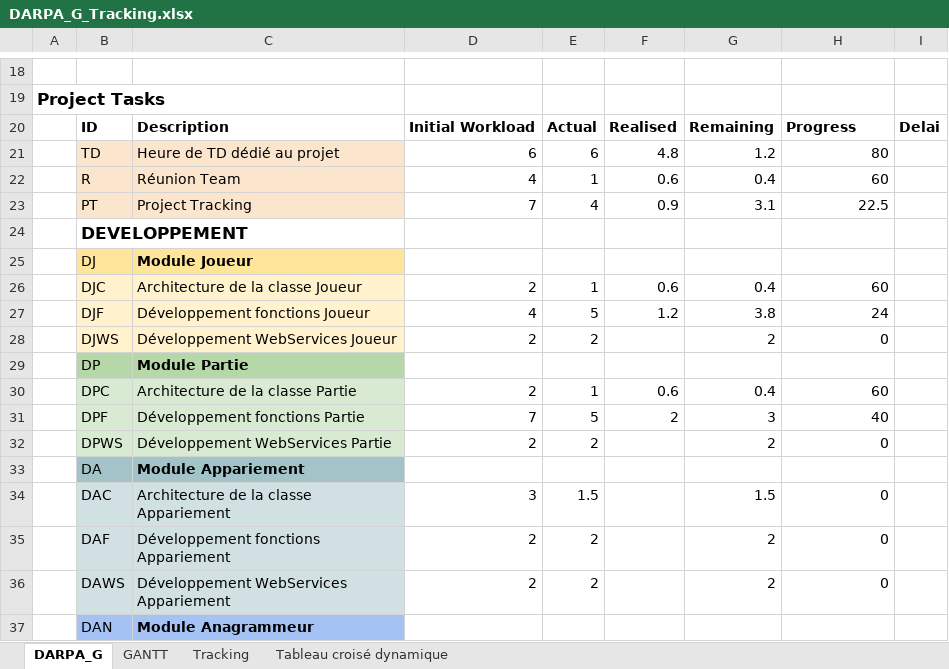
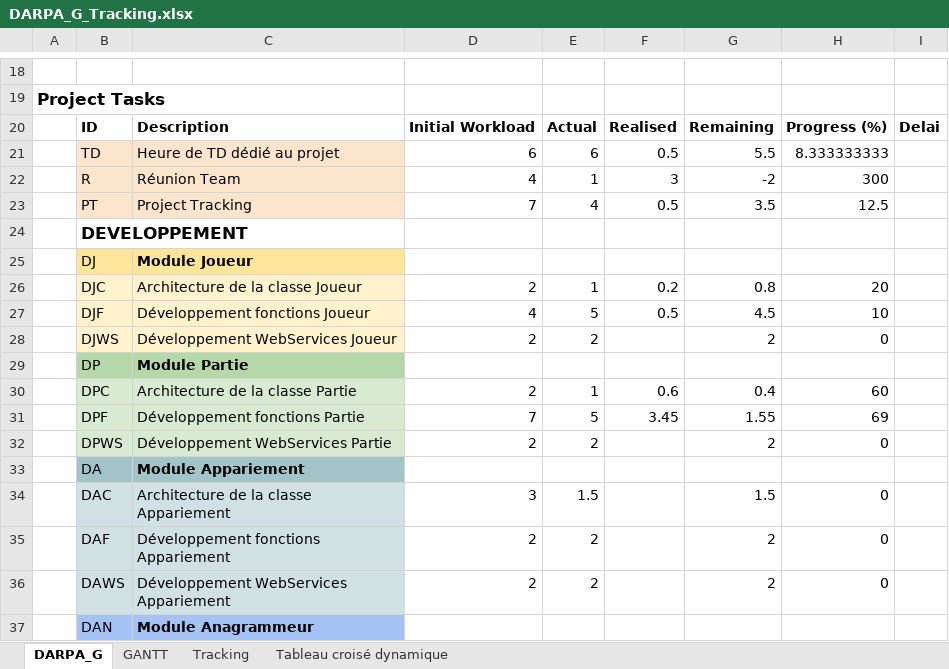
Before and after one commit to aryamaan3/Spring-Scrabble, an Excel workbook: tracking/DARPA_G_Tracking.xlsx, sheet DARPA_G, drawn as a sheet; only a part is shown, gaps mark what is left out; values as stored, in another font and other column widths than the file's, no borders; charts and pictures not drawn; the diff covers the shown part only; the diff names each change by its address in the sheet, - before the commit and + after, or states it on an @@ line.

```diff
--- a/tracking/DARPA_G_Tracking.xlsx (sheet DARPA_G)
+++ b/tracking/DARPA_G_Tracking.xlsx (sheet DARPA_G)
-H20: Progress
+H20: Progress (%)
-F21: 4.8
+F21: 0.5
-G21: 1.2
+G21: 5.5
-H21: 80
+H21: 8.333333333
-F22: 0.6
+F22: 3
-G22: 0.4
+G22: -2
-H22: 60
+H22: 300
-F23: 0.9
+F23: 0.5
-G23: 3.1
+G23: 3.5
-H23: 22.5
+H23: 12.5
-F26: 0.6
+F26: 0.2
-G26: 0.4
+G26: 0.8
-H26: 60
+H26: 20
-F27: 1.2
+F27: 0.5
-G27: 3.8
+G27: 4.5
-H27: 24
+H27: 10
-F31: 2
+F31: 3.45
-G31: 3
+G31: 1.55
-H31: 40
+H31: 69
```
Also changed, not shown: 2 added rows and 25 edited cells elsewhere in this sheet, sheet Tracking, 2 other files.
